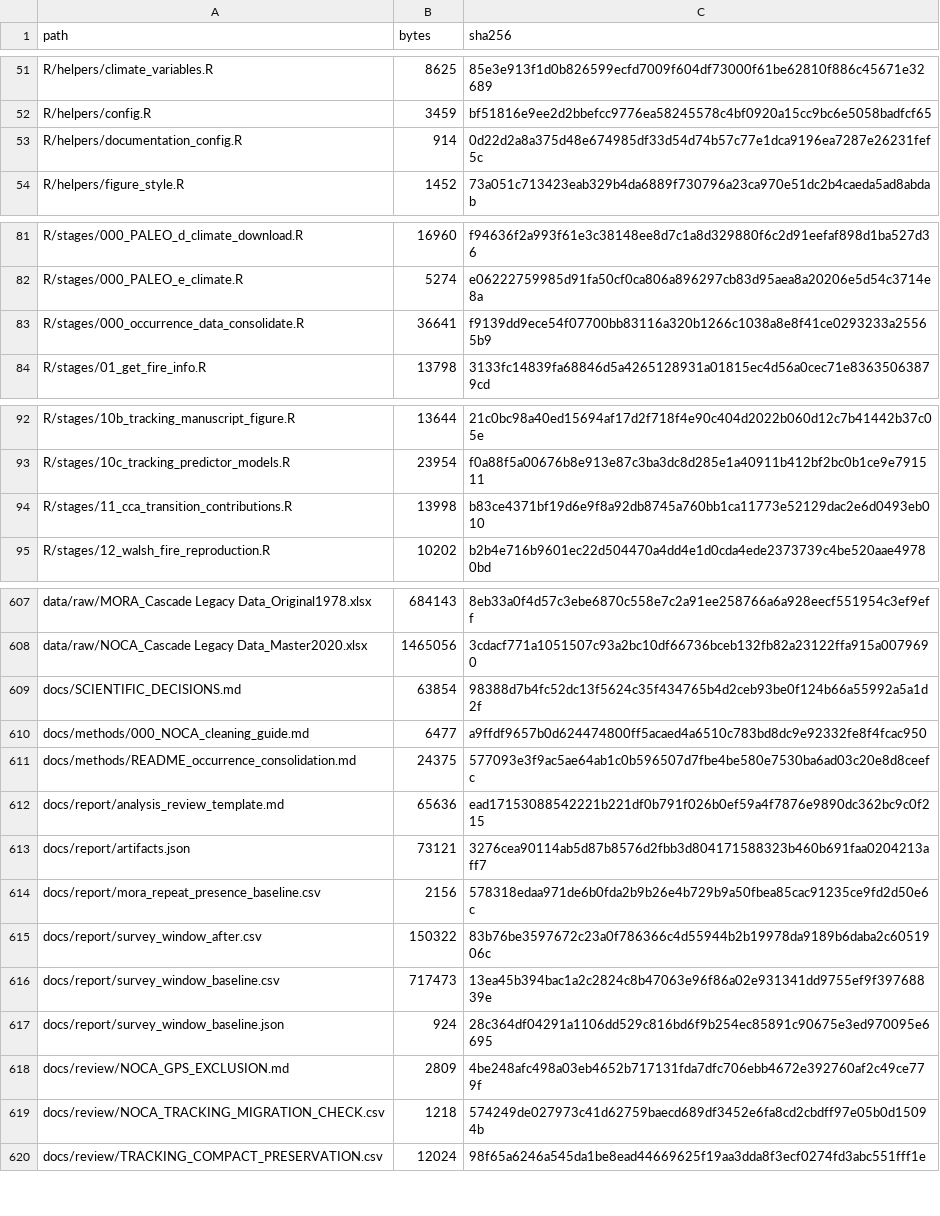
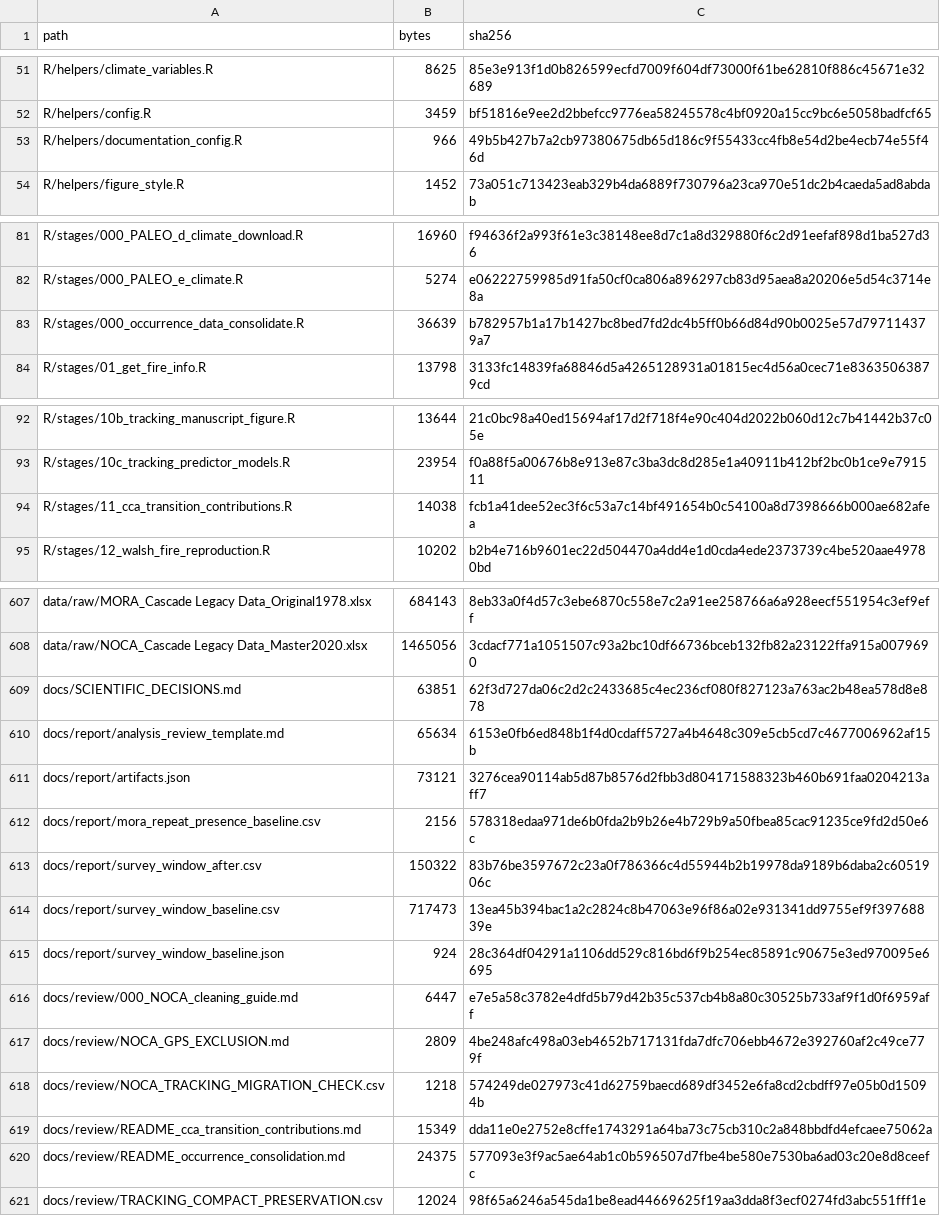
Before and after one commit to billurbektas/PaleoACES, a CSV file: docs/assets/analysis/inputs.csv, drawn as a sheet; only a part is shown, gaps mark what is left out; the diff covers the shown part only.

Commit message:
Consolidate review documentation and flatten contribution figures

```diff
--- a/docs/assets/analysis/inputs.csv
+++ b/docs/assets/analysis/inputs.csv
@@ -52,3 +52,3 @@ R/helpers/climate_variables.R,8625,85e3e913f1d0b826599ecfd7009f604df73000f61be62
 R/helpers/config.R,3459,bf51816e9ee2d2bbefcc9776ea58245578c4bf0920a15cc9bc6e5058badfcf65
-R/helpers/documentation_config.R,914,0d22d2a8a375d48e674985df33d54d74b57c77e1dca9196ea7287e26231fef5c
+R/helpers/documentation_config.R,966,49b5b427b7a2cb97380675db65d186c9f55433cc4fb8e54d2be4ecb74e55f46d
 R/helpers/figure_style.R,1452,73a051c713423eab329b4da6889f730796a23ca970e51dc2b4caeda5ad8abdab
@@ -82,3 +82,3 @@ R/stages/000_PALEO_d_climate_download.R,16960,f94636f2a993f61e3c38148ee8d7c1a8d3
 R/stages/000_PALEO_e_climate.R,5274,e06222759985d91fa50cf0ca806a896297cb83d95aea8a20206e5d54c3714e8a
-R/stages/000_occurrence_data_consolidate.R,36641,f9139dd9ece54f07700bb83116a320b1266c1038a8e8f41ce0293233a25565b9
+R/stages/000_occurrence_data_consolidate.R,36639,b782957b1a17b1427bc8bed7fd2dc4b5ff0b66d84d90b0025e57d797114379a7
 R/stages/01_get_fire_info.R,13798,3133fc14839fa68846d5a4265128931a01815ec4d56a0cec71e83635063879cd
@@ -93,3 +93,3 @@ R/stages/10b_tracking_manuscript_figure.R,13644,21c0bc98a40ed15694af17d2f718f4e9
 R/stages/10c_tracking_predictor_models.R,23954,f0a88f5a00676b8e913e87c3ba3dc8d285e1a40911b412bf2bc0b1ce9e791511
-R/stages/11_cca_transition_contributions.R,13998,b83ce4371bf19d6e9f8a92db8745a760bb1ca11773e52129dac2e6d0493eb010
+R/stages/11_cca_transition_contributions.R,14038,fcb1a41dee52ec3f6c53a7c14bf491654b0c54100a8d7398666b000ae682afea
 R/stages/12_walsh_fire_reproduction.R,10202,b2b4e716b9601ec22d504470a4dd4e1d0cda4ede2373739c4be520aae49780bd
@@ -608,6 +608,4 @@ data/raw/MORA_Cascade Legacy Data_Original1978.xlsx,684143,8eb33a0f4d57c3ebe6870
 data/raw/NOCA_Cascade Legacy Data_Master2020.xlsx,1465056,3cdacf771a1051507c93a2bc10df66736bceb132fb82a23122ffa915a0079690
-docs/SCIENTIFIC_DECISIONS.md,63854,98388d7b4fc52dc13f5624c35f434765b4d2ceb93be0f124b66a55992a5a1d2f
-docs/methods/000_NOCA_cleaning_guide.md,6477,a9ffdf9657b0d624474800ff5acaed4a6510c783bd8dc9e92332fe8f4fcac950
-docs/methods/README_occurrence_consolidation.md,24375,577093e3f9ac5ae64ab1c0b596507d7fbe4be580e7530ba6ad03c20e8d8ceefc
-docs/report/analysis_review_template.md,65636,ead17153088542221b221df0b791f026b0ef59a4f7876e9890dc362bc9c0f215
+docs/SCIENTIFIC_DECISIONS.md,63851,62f3d727da06c2d2c2433685c4ec236cf080f827123a763ac2b48ea578d8e878
+docs/report/analysis_review_template.md,65634,6153e0fb6ed848b1f4d0cdaff5727a4b4648c309e5cb5cd7c4677006962af15b
 docs/report/artifacts.json,73121,3276cea90114ab5d87b8576d2fbb3d804171588323b460b691faa0204213aff7
@@ -617,4 +615,7 @@ docs/report/survey_window_baseline.csv,717473,13ea45b394bac1a2c2824c8b47063e96f8
 docs/report/survey_window_baseline.json,924,28c364df04291a1106dd529c816bd6f9b254ec85891c90675e3ed970095e6695
+docs/review/000_NOCA_cleaning_guide.md,6447,e7e5a58c3782e4dfd5b79d42b35c537cb4b8a80c30525b733af9f1d0f6959aff
 docs/review/NOCA_GPS_EXCLUSION.md,2809,4be248afc498a03eb4652b717131fda7dfc706ebb4672e392760af2c49ce779f
 docs/review/NOCA_TRACKING_MIGRATION_CHECK.csv,1218,574249de027973c41d62759baecd689df3452e6fa8cd2cbdff97e05b0d15094b
+docs/review/README_cca_transition_contributions.md,15349,dda11e0e2752e8cffe1743291a64ba73c75cb310c2a848bbdfd4efcaee75062a
+docs/review/README_occurrence_consolidation.md,24375,577093e3f9ac5ae64ab1c0b596507d7fbe4be580e7530ba6ad03c20e8d8ceefc
 docs/review/TRACKING_COMPACT_PRESERVATION.csv,12024,98f65a6246a545da1be8ead44669625f19aa3dda8f3ecf0274fd3abc551fff1e
```
Also changed, not shown: 2 edited cells elsewhere in this file, docs/assets/analysis/artifacts.csv, docs/assets/analysis/sources.csv, 27 other files.
